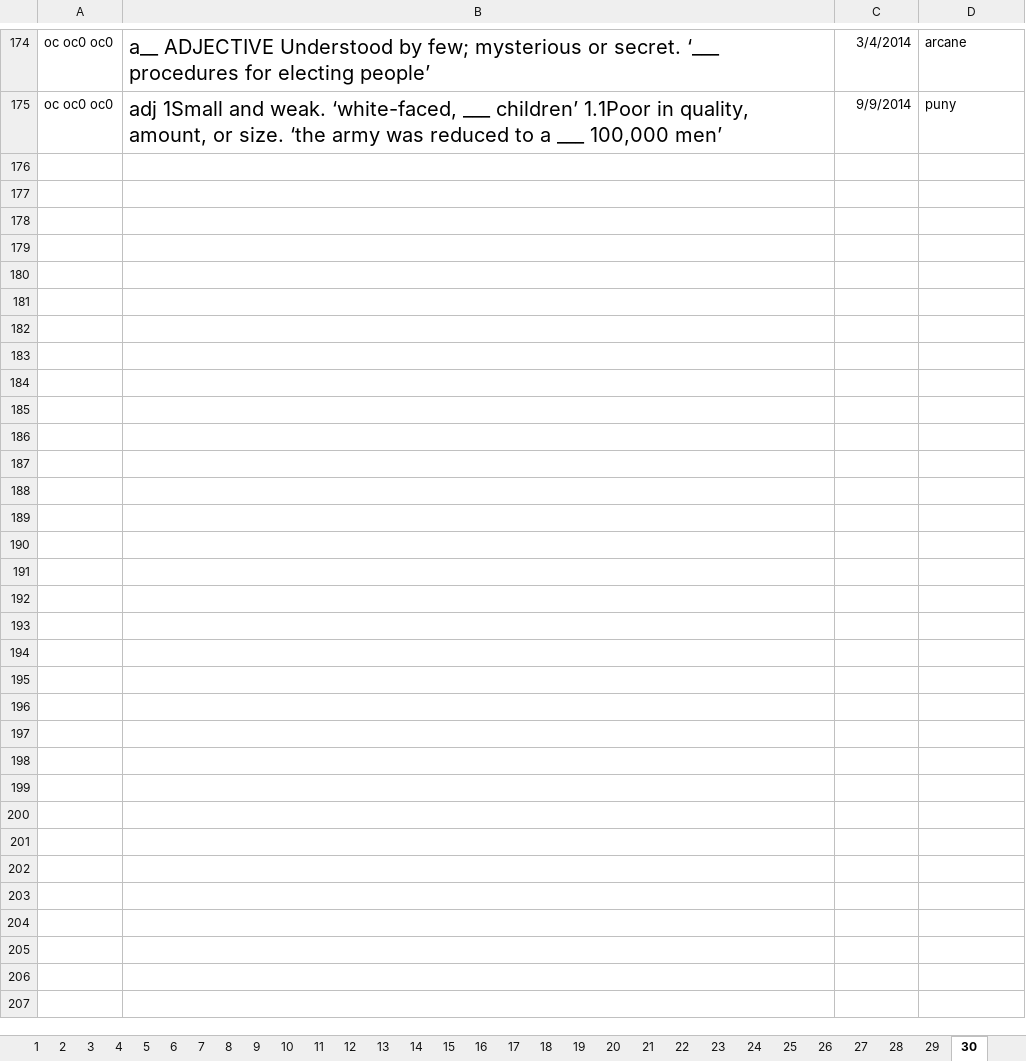
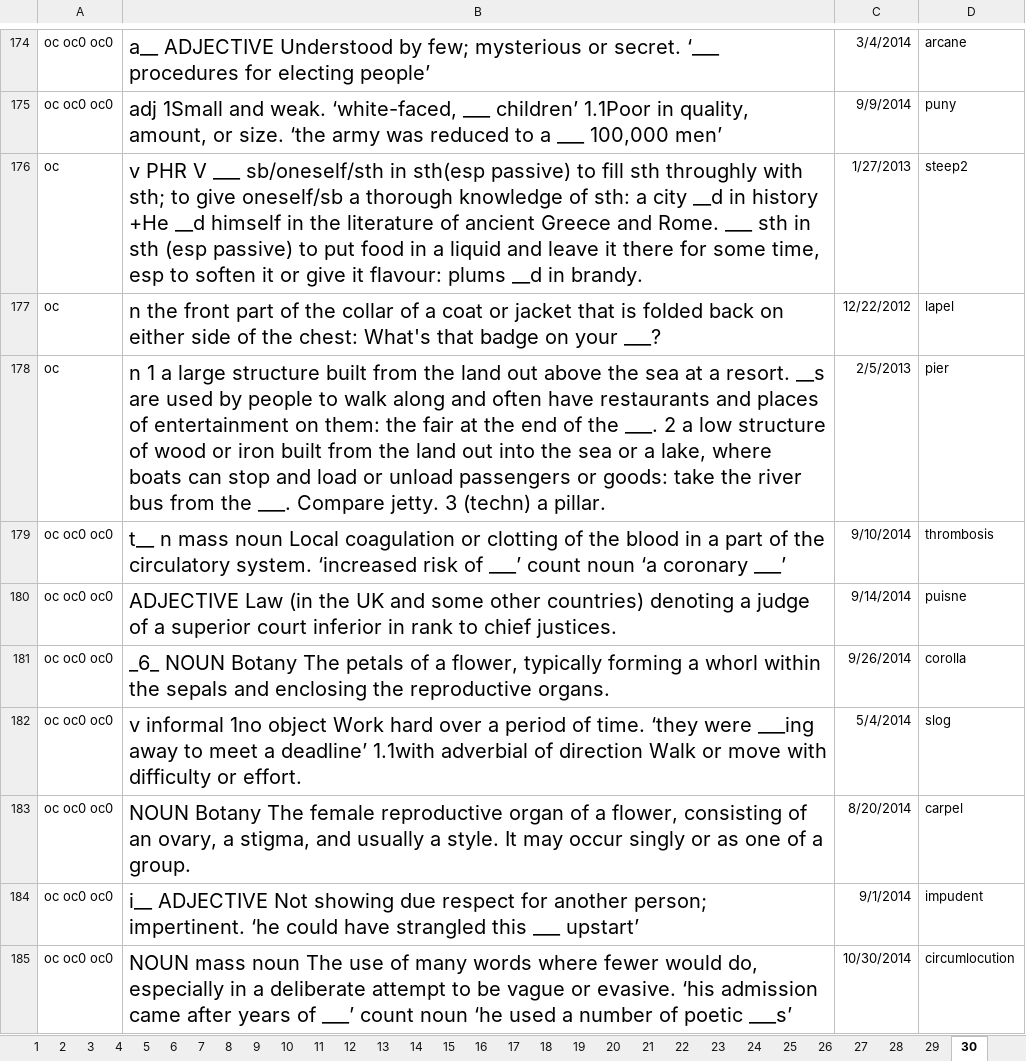
Before and after one commit to kasai441/flc0.0.0, an Excel workbook: db/xlsx_csv/flashcards.xlsx, sheet 30, drawn as a sheet; only a part is shown, gaps mark what is left out; values as stored, in another font and other column widths than the file's, no borders; the diff covers the shown part only; the diff names each change by its address in the sheet, - before the commit and + after, or states it on an @@ line.

Commit message:
simple judge test

```diff
--- a/db/xlsx_csv/flashcards.xlsx (sheet 30)
+++ b/db/xlsx_csv/flashcards.xlsx (sheet 30)
+row 176: oc | v PHR V ___ sb/oneself/sth in sth(esp passive) to fill sth throughly with sth; to give oneself/sb a thorough knowledge of sth: a city __d in history +He __d himself in the literature of ancient Greece and Rome. ___ sth in sth (esp passive) to put food in a liquid and leave it there for some time, esp to soften it or give it flavour: plums __d in brandy. | 1/27/2013 | steep2
+row 177: oc | n the front part of the collar of a coat or jacket that is folded back on either side of the chest: What's that badge on your ___? | 12/22/2012 | lapel
+row 178: oc | n 1 a large structure built from the land out above the sea at a resort. __s are used by people to walk along and often have restaurants and places of entertainment on them: the fair at the end of the ___. 2 a low structure of wood or iron built from the land out into the sea or a lake, where boats can stop and load or unload passengers or goods: take the river bus from the ___. Compare jetty. 3 (techn) a pillar. | 2/5/2013 | pier
+row 179: oc oc0 oc0 | t__ n mass noun Local coagulation or clotting of the blood in a part of the circulatory system. ‘increased risk of ___’ count noun ‘a coronary ___’ | 9/10/2014 | thrombosis
+row 180: oc oc0 oc0 | ADJECTIVE Law (in the UK and some other countries) denoting a judge of a superior court inferior in rank to chief justices. | 9/14/2014 | puisne
+row 181: oc oc0 oc0 | _6_ NOUN Botany The petals of a flower, typically forming a whorl within the sepals and enclosing the reproductive organs. | 9/26/2014 | corolla
+row 182: oc oc0 oc0 | v informal 1no object Work hard over a period of time. ‘they were ___ing away to meet a deadline’ 1.1with adverbial of direction Walk or move with difficulty or effort. | 5/4/2014 | slog
+row 183: oc oc0 oc0 | NOUN Botany The female reproductive organ of a flower, consisting of an ovary, a stigma, and usually a style. It may occur singly or as one of a group. | 8/20/2014 | carpel
+row 184: oc oc0 oc0 | i__ ADJECTIVE Not showing due respect for another person; impertinent. ‘he could have strangled this ___ upstart’ | 9/1/2014 | impudent
+row 185: oc oc0 oc0 | NOUN mass noun The use of many words where fewer would do, especially in a deliberate attempt to be vague or evasive. ‘his admission came after years of ___’ count noun ‘he used a number of poetic ___s’ | 10/30/2014 | circumlocution
```
Also changed, not shown: 86 added rows elsewhere in this sheet, sheet oc3, sheet 28, sheet 29, sheet 24, sheet 9, sheet 25, 26 more sheets, 39 other files.
